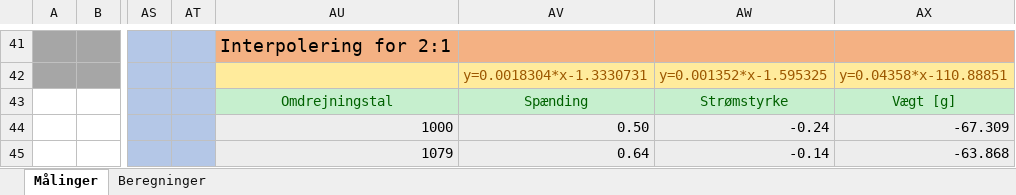
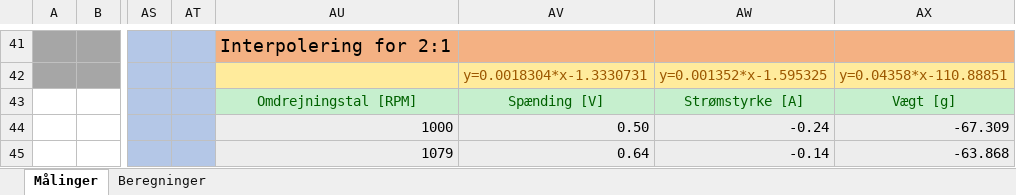
Before and after one commit to Dybdal/DTU-projekter, an Excel workbook: Mekanisk produktanalyse/Projekt 3/Databehandling.xlsx, sheet Målinger, drawn as a sheet; only a part is shown, gaps mark what is left out; values as stored, in another font and other column widths than the file's, no borders; charts and pictures not drawn; the diff names each change by its address in the sheet, - before the commit and + after, or states it on an @@ line.

Commit message:
Update Databehandling.xlsx

```diff
--- a/Mekanisk produktanalyse/Projekt 3/Databehandling.xlsx (sheet Målinger)
+++ b/Mekanisk produktanalyse/Projekt 3/Databehandling.xlsx (sheet Målinger)
-AU43: Omdrejningstal
+AU43: Omdrejningstal [RPM]
-AV43: Spænding
+AV43: Spænding [V]
-AW43: Strømstyrke
+AW43: Strømstyrke [A]
```
Also changed, not shown: charts or pictures.
